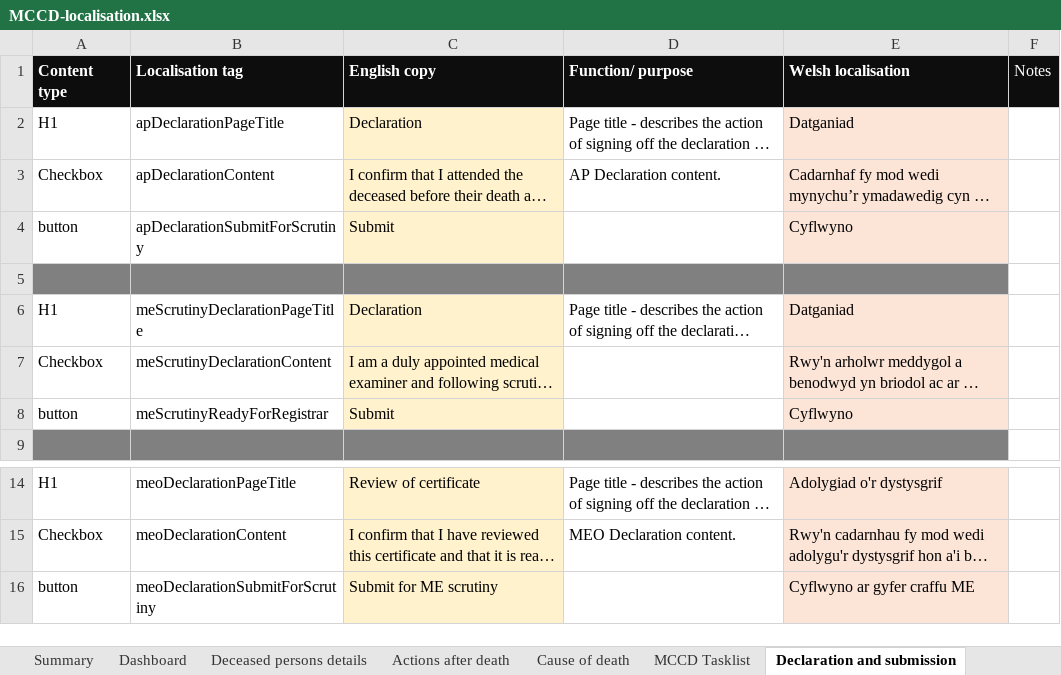
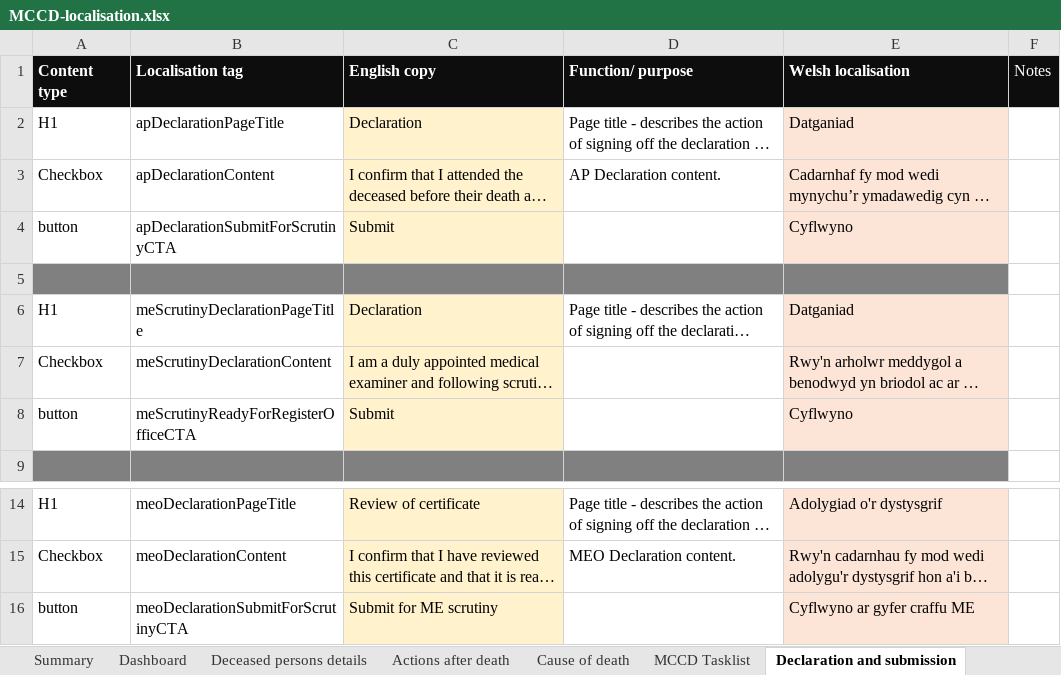
Before and after one commit to nhsbsa/medical-certificate-of-cause-of-death, an Excel workbook: app/data/MCCD-localisation.xlsx, sheet Declaration and submission, drawn as a sheet; only a part is shown, gaps mark what is left out; long unchanged cells end in …; values as stored, in another font and other column widths than the file's, no borders; the diff names each change by its address in the sheet, - before the commit and + after, or states it on an @@ line.

```diff
--- a/app/data/MCCD-localisation.xlsx (sheet Declaration and submission)
+++ b/app/data/MCCD-localisation.xlsx (sheet Declaration and submission)
-B4 (Localisation tag): apDeclarationSubmitForScrutiny
+B4 (Localisation tag): apDeclarationSubmitForScrutinyCTA
-B8 (Localisation tag): meScrutinyReadyForRegistrar
+B8 (Localisation tag): meScrutinyReadyForRegisterOfficeCTA
-B16 (Localisation tag): meoDeclarationSubmitForScrutiny
+B16 (Localisation tag): meoDeclarationSubmitForScrutinyCTA
```
Also changed, not shown: sheet Global, app/data/MCCD-localisation-V01.xlsx, 4 other files.
